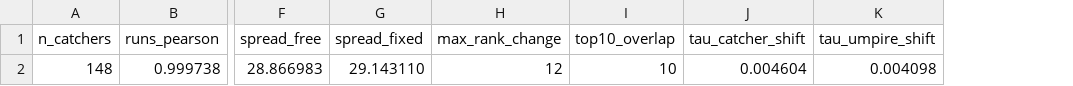
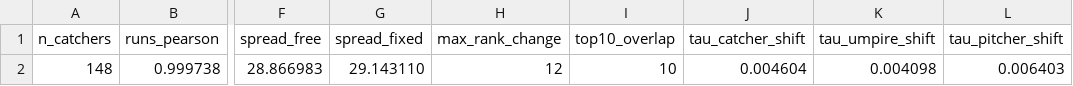
Before and after one commit to jameschen108/mlb-pitch-framing-analysis, a CSV file: results/sensitivity_slope_diff.csv, drawn as a sheet; only a part is shown, gaps mark what is left out; the diff names each change by its address in the sheet, - before the commit and + after, or states it on an @@ line.

```diff
--- a/results/sensitivity_slope_diff.csv
+++ b/results/sensitivity_slope_diff.csv
+column L (tau_pitcher_shift), row 2: 0.006403
```
Also changed, not shown: 8 other files.
